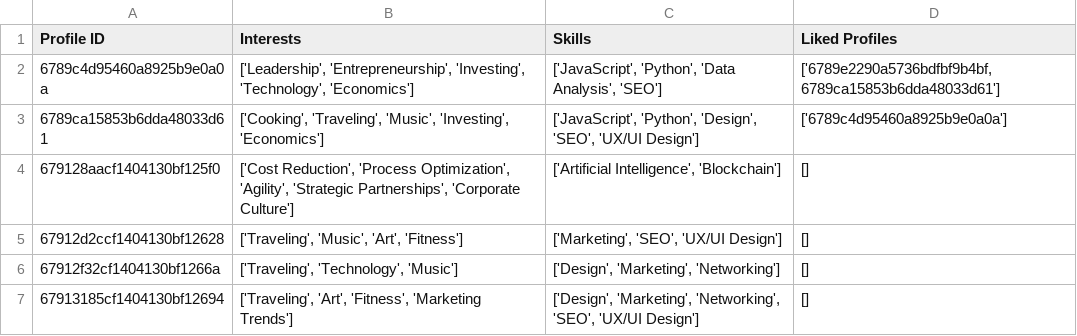
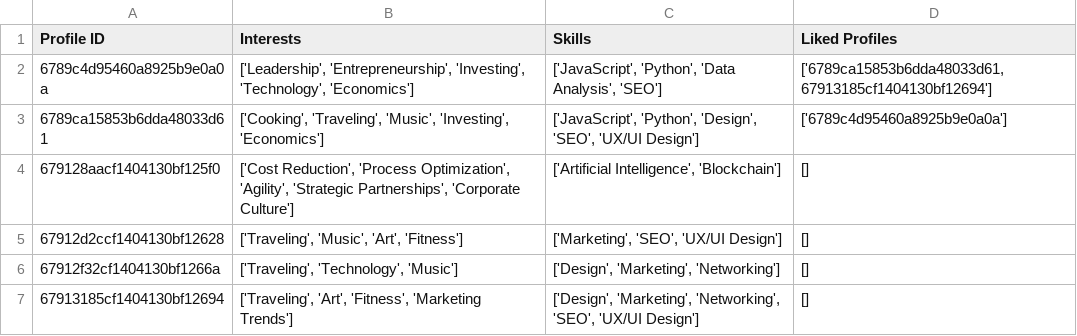
Before and after one commit to PrA-GYaN/Business-Connect, a CSV file: Algorithm/users.csv, drawn as a sheet.

```diff
--- a/Algorithm/users.csv
+++ b/Algorithm/users.csv
@@ -1,3 +1,3 @@
 Profile ID,Interests,Skills,Liked Profiles
-6789c4d95460a8925b9e0a0a,"['Leadership', 'Entrepreneurship', 'Investing', 'Technology', 'Economics']","['JavaScript', 'Python', 'Data Analysis', 'SEO']","['6789e2290a5736bdfbf9b4bf, 6789ca15853b6dda48033d61']"
+6789c4d95460a8925b9e0a0a,"['Leadership', 'Entrepreneurship', 'Investing', 'Technology', 'Economics']","['JavaScript', 'Python', 'Data Analysis', 'SEO']","['6789ca15853b6dda48033d61, 67913185cf1404130bf12694']"
 6789ca15853b6dda48033d61,"['Cooking', 'Traveling', 'Music', 'Investing', 'Economics']","['JavaScript', 'Python', 'Design', 'SEO', 'UX/UI Design']",['6789c4d95460a8925b9e0a0a']
```
Also changed, not shown: 3 other files.
